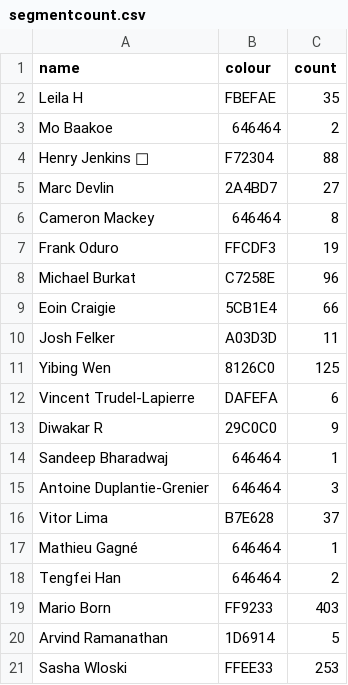
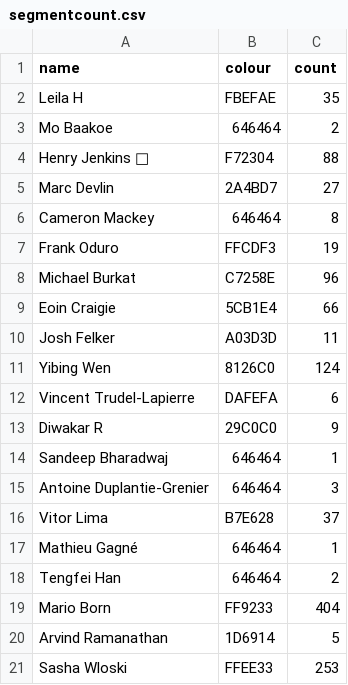
Before and after one commit to Josh2K/Josh2K.github.io, a CSV file: segmentcount.csv, drawn as a sheet.

```diff
--- a/segmentcount.csv
+++ b/segmentcount.csv
@@ -10,3 +10,3 @@ Eoin Craigie,5CB1E4,66
 Josh Felker,A03D3D,11
-Yibing Wen,8126C0,125
+Yibing Wen,8126C0,124
 Vincent Trudel-Lapierre,DAFEFA,6
@@ -18,3 +18,3 @@ Mathieu Gagné,646464,1
 Tengfei Han,646464,2
-Mario Born,FF9233,403
+Mario Born,FF9233,404
 Arvind Ramanathan,1D6914,5
```
Also changed, not shown: bad_segments.csv, distance.csv, 9 other files.
